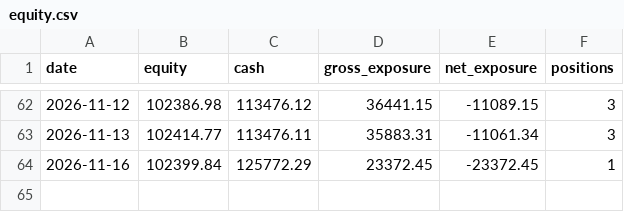
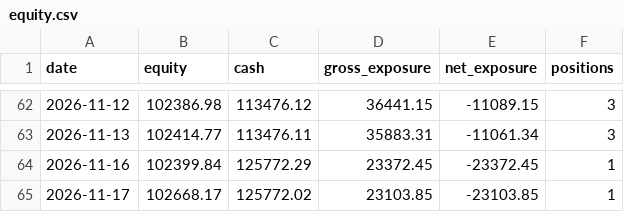
Before and after one commit to ConnorHampstead/claude-portfolio, a CSV file: state/equity.csv, drawn as a sheet; only a part is shown, gaps mark what is left out.

```diff
--- a/state/equity.csv
+++ b/state/equity.csv
@@ -64 +64,2 @@ date,equity,cash,gross_exposure,net_exposure,positions
 2026-11-16,102399.84,125772.29,23372.45,-23372.45,1
+2026-11-17,102668.17,125772.02,23103.85,-23103.85,1
```
Also changed, not shown: journal.csv, shadow.csv, 12 other files.
